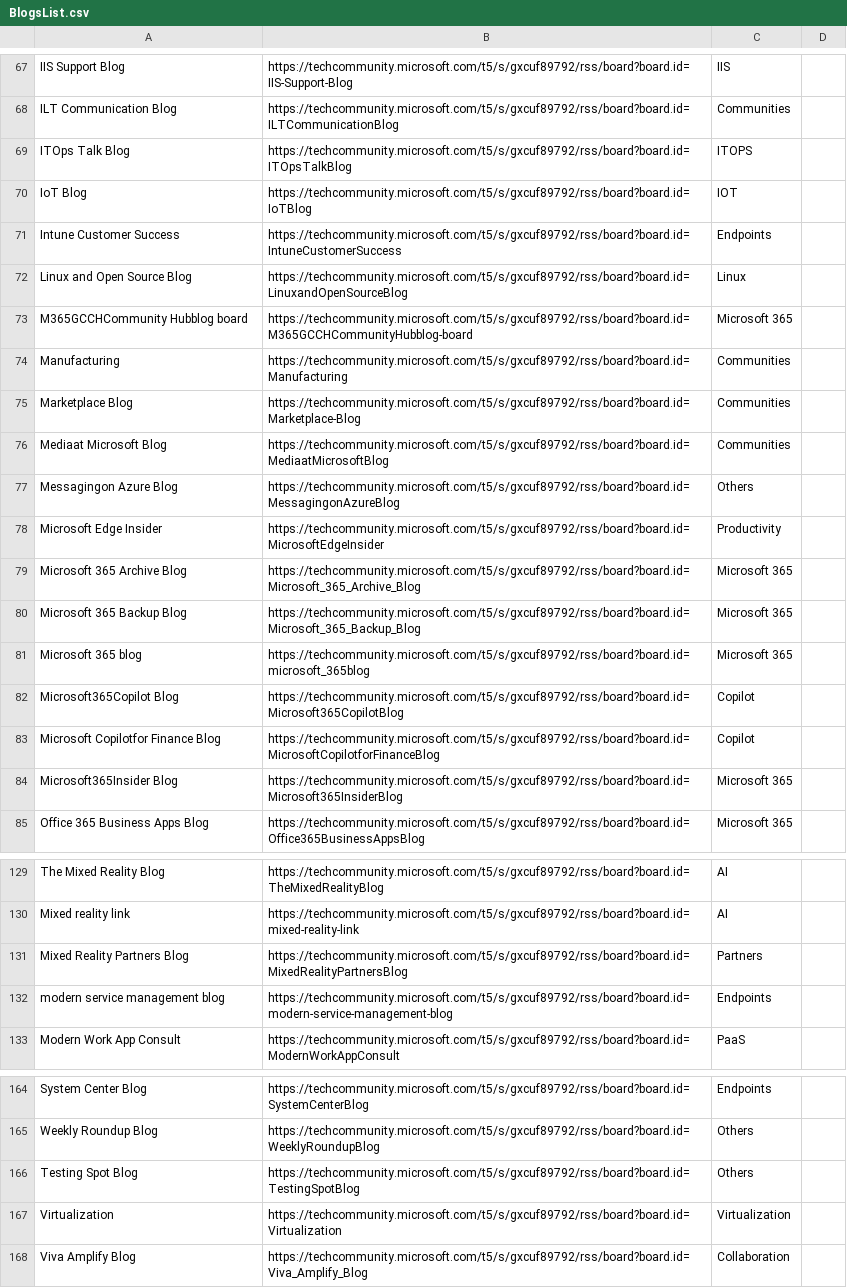
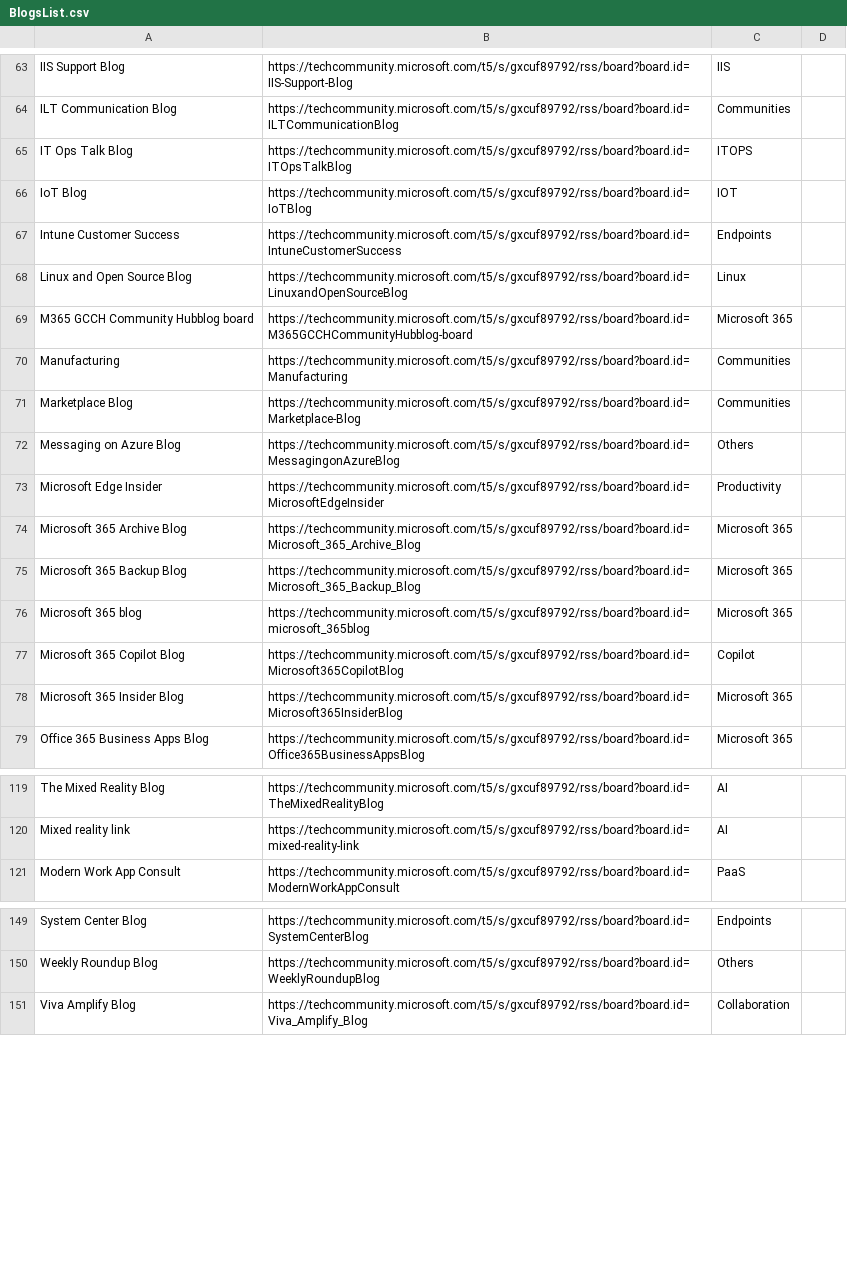
Before and after one commit to Benoit-Gaumard/Benoit-Gaumard.github.io, a CSV file: static/tools/BlogsList.csv, drawn as a sheet; only a part is shown, gaps mark what is left out; the diff covers the shown part only.

```diff
--- a/static/tools/BlogsList.csv
+++ b/static/tools/BlogsList.csv
@@ -68,3 +64,3 @@ IIS Support Blog,https://techcommunity.microsoft.com/t5/s/gxcuf89792/rss/board?b
 ILT Communication Blog,https://techcommunity.microsoft.com/t5/s/gxcuf89792/rss/board?board.id=ILTCommunicationBlog,Communities
-ITOps Talk Blog,https://techcommunity.microsoft.com/t5/s/gxcuf89792/rss/board?board.id=ITOpsTalkBlog,ITOPS
+IT Ops Talk Blog,https://techcommunity.microsoft.com/t5/s/gxcuf89792/rss/board?board.id=ITOpsTalkBlog,ITOPS
 IoT Blog,https://techcommunity.microsoft.com/t5/s/gxcuf89792/rss/board?board.id=IoTBlog,IOT
@@ -72,7 +68,6 @@ Intune Customer Success,https://techcommunity.microsoft.com/t5/s/gxcuf89792/rss/
 Linux and Open Source Blog,https://techcommunity.microsoft.com/t5/s/gxcuf89792/rss/board?board.id=LinuxandOpenSourceBlog,Linux
-M365GCCHCommunity Hubblog board,https://techcommunity.microsoft.com/t5/s/gxcuf89792/rss/board?board.id=M365GCCHCommunityHubblog-board,Microsoft 365
+M365 GCCH Community Hubblog board,https://techcommunity.microsoft.com/t5/s/gxcuf89792/rss/board?board.id=M365GCCHCommunityHubblog-board,Microsoft 365
 Manufacturing,https://techcommunity.microsoft.com/t5/s/gxcuf89792/rss/board?board.id=Manufacturing,Communities
 Marketplace Blog,https://techcommunity.microsoft.com/t5/s/gxcuf89792/rss/board?board.id=Marketplace-Blog,Communities
-Mediaat Microsoft Blog,https://techcommunity.microsoft.com/t5/s/gxcuf89792/rss/board?board.id=MediaatMicrosoftBlog,Communities
-Messagingon Azure Blog,https://techcommunity.microsoft.com/t5/s/gxcuf89792/rss/board?board.id=MessagingonAzureBlog,Others
+Messaging on Azure Blog,https://techcommunity.microsoft.com/t5/s/gxcuf89792/rss/board?board.id=MessagingonAzureBlog,Others
 Microsoft Edge Insider,https://techcommunity.microsoft.com/t5/s/gxcuf89792/rss/board?board.id=MicrosoftEdgeInsider,Productivity
@@ -81,5 +76,4 @@ Microsoft 365 Backup Blog,https://techcommunity.microsoft.com/t5/s/gxcuf89792/rs
 Microsoft 365 blog,https://techcommunity.microsoft.com/t5/s/gxcuf89792/rss/board?board.id=microsoft_365blog,Microsoft 365
-Microsoft365Copilot Blog,https://techcommunity.microsoft.com/t5/s/gxcuf89792/rss/board?board.id=Microsoft365CopilotBlog,Copilot
-Microsoft Copilotfor Finance Blog,https://techcommunity.microsoft.com/t5/s/gxcuf89792/rss/board?board.id=MicrosoftCopilotforFinanceBlog,Copilot
-Microsoft365Insider Blog,https://techcommunity.microsoft.com/t5/s/gxcuf89792/rss/board?board.id=Microsoft365InsiderBlog,Microsoft 365
+Microsoft 365 Copilot Blog,https://techcommunity.microsoft.com/t5/s/gxcuf89792/rss/board?board.id=Microsoft365CopilotBlog,Copilot
+Microsoft 365 Insider Blog,https://techcommunity.microsoft.com/t5/s/gxcuf89792/rss/board?board.id=Microsoft365InsiderBlog,Microsoft 365
 Office 365 Business Apps Blog,https://techcommunity.microsoft.com/t5/s/gxcuf89792/rss/board?board.id=Office365BusinessAppsBlog,Microsoft 365
@@ -130,4 +120,2 @@ The Mixed Reality Blog,https://techcommunity.microsoft.com/t5/s/gxcuf89792/rss/b
 Mixed reality link,https://techcommunity.microsoft.com/t5/s/gxcuf89792/rss/board?board.id=mixed-reality-link,AI
-Mixed Reality Partners Blog,https://techcommunity.microsoft.com/t5/s/gxcuf89792/rss/board?board.id=MixedRealityPartnersBlog,Partners
-modern service management blog,https://techcommunity.microsoft.com/t5/s/gxcuf89792/rss/board?board.id=modern-service-management-blog,Endpoints
 Modern Work App Consult,https://techcommunity.microsoft.com/t5/s/gxcuf89792/rss/board?board.id=ModernWorkAppConsult,PaaS
@@ -165,4 +150,2 @@ System Center Blog,https://techcommunity.microsoft.com/t5/s/gxcuf89792/rss/board
 Weekly Roundup Blog,https://techcommunity.microsoft.com/t5/s/gxcuf89792/rss/board?board.id=WeeklyRoundupBlog,Others
-Testing Spot Blog,https://techcommunity.microsoft.com/t5/s/gxcuf89792/rss/board?board.id=TestingSpotBlog,Others
-Virtualization,https://techcommunity.microsoft.com/t5/s/gxcuf89792/rss/board?board.id=Virtualization,Virtualization
 Viva Amplify Blog,https://techcommunity.microsoft.com/t5/s/gxcuf89792/rss/board?board.id=Viva_Amplify_Blog,Collaboration
```
Also changed, not shown: 11 removed rows and 5 edited cells elsewhere in this file.
